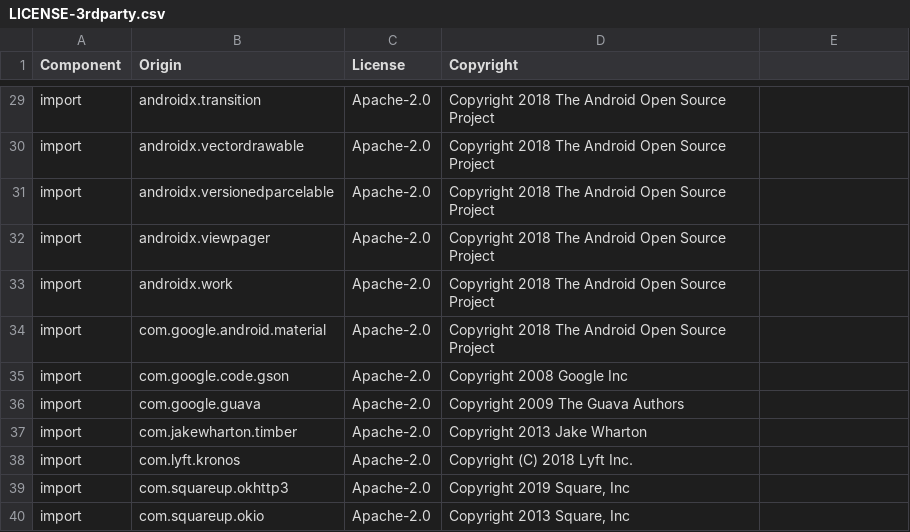
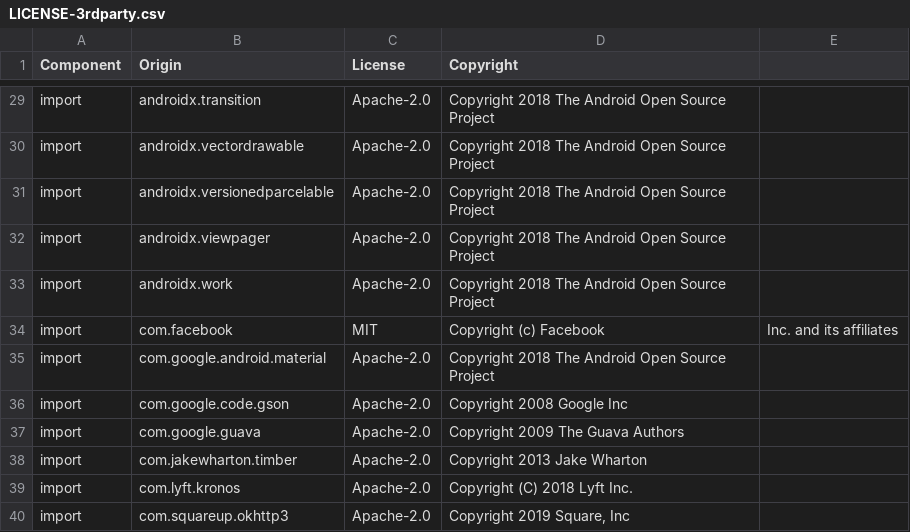
Before and after one commit to DataDog/dd-sdk-android, a CSV file: LICENSE-3rdparty.csv, drawn as a sheet; only a part is shown, gaps mark what is left out; the shorter side is filled out with more unchanged rows.

```diff
--- a/LICENSE-3rdparty.csv
+++ b/LICENSE-3rdparty.csv
@@ -33,2 +33,3 @@ import,androidx.viewpager,Apache-2.0,Copyright 2018 The Android Open Source Proj
 import,androidx.work,Apache-2.0,Copyright 2018 The Android Open Source Project
+import,com.facebook,MIT,Copyright (c) Facebook, Inc. and its affiliates
 import,com.google.android.material,Apache-2.0,Copyright 2018 The Android Open Source Project
```
Also changed, not shown: 15 other files.
